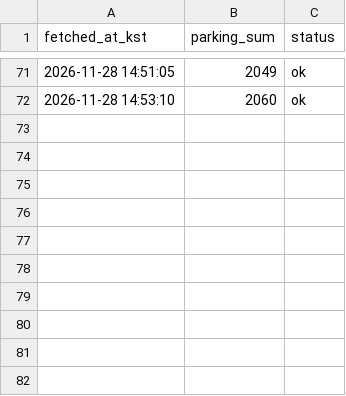
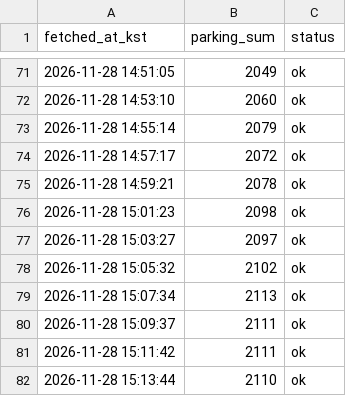
Before and after one commit to uiseokys/kspo-roykim-egress-collector, a CSV file: citydata/data/1128_조용필/P4-46103046317-1.parking.csv, drawn as a sheet; only a part is shown, gaps mark what is left out.

```diff
--- a/citydata/data/1128_조용필/P4-46103046317-1.parking.csv
+++ b/citydata/data/1128_조용필/P4-46103046317-1.parking.csv
@@ -72 +72,11 @@ fetched_at_kst,parking_sum,status
 2026-11-28 14:53:10,2060,ok
+2026-11-28 14:55:14,2079,ok
+2026-11-28 14:57:17,2072,ok
+2026-11-28 14:59:21,2078,ok
+2026-11-28 15:01:23,2098,ok
+2026-11-28 15:03:27,2097,ok
+2026-11-28 15:05:32,2102,ok
+2026-11-28 15:07:34,2113,ok
+2026-11-28 15:09:37,2111,ok
+2026-11-28 15:11:42,2111,ok
+2026-11-28 15:13:44,2110,ok
```
Also changed, not shown: citydata/data/1128_조용필/P4-46103046317-1.csv, citydata/data/1128_조용필/P4-46103046317-1.jamsil.csv, 2 other files.
